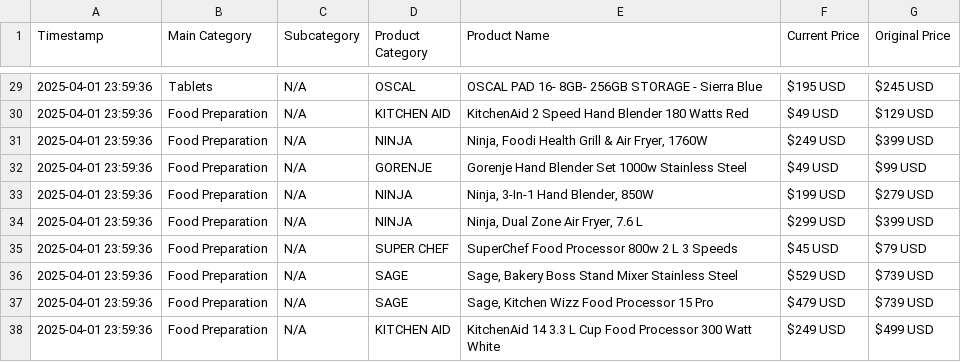
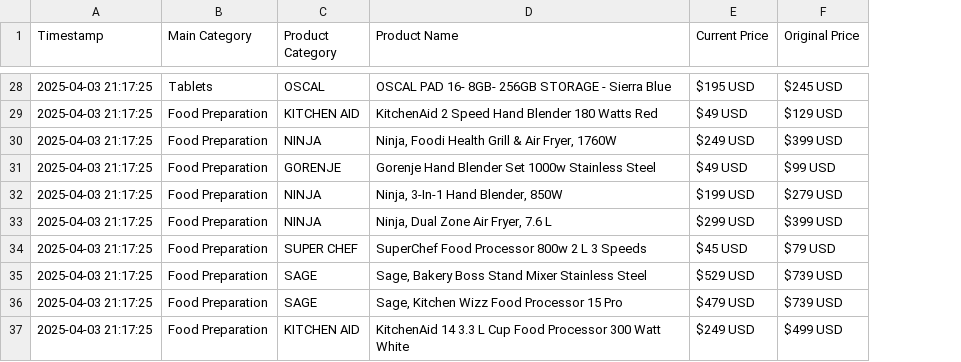
Before and after one commit to Chafic123/SEO-Analysis-Using-Web-Scraping, a CSV file: Abed Tahhan/csv/products.csv, drawn as a sheet; only a part is shown, gaps mark what is left out; removed rows and columns are numbered as before the commit, all else as after; the diff covers the shown part only; the diff names each change by its address in the sheet, - before the commit and + after, or states it on an @@ line.

```diff
--- a/Abed Tahhan/csv/products.csv
+++ b/Abed Tahhan/csv/products.csv
-column C (Subcategory), rows 29-38: all N/A
-A28:A37 (Timestamp): 2025-04-01 23:59:36
+A28:A37 (Timestamp): 2025-04-03 21:17:25
```
Also changed, not shown: 1 added row, 2 removed rows and 27 edited cells elsewhere in this file, Abed Tahhan/0/seo_keywords.csv, Abed Tahhan/0/tfidf_keywords.csv, 22 other files.
